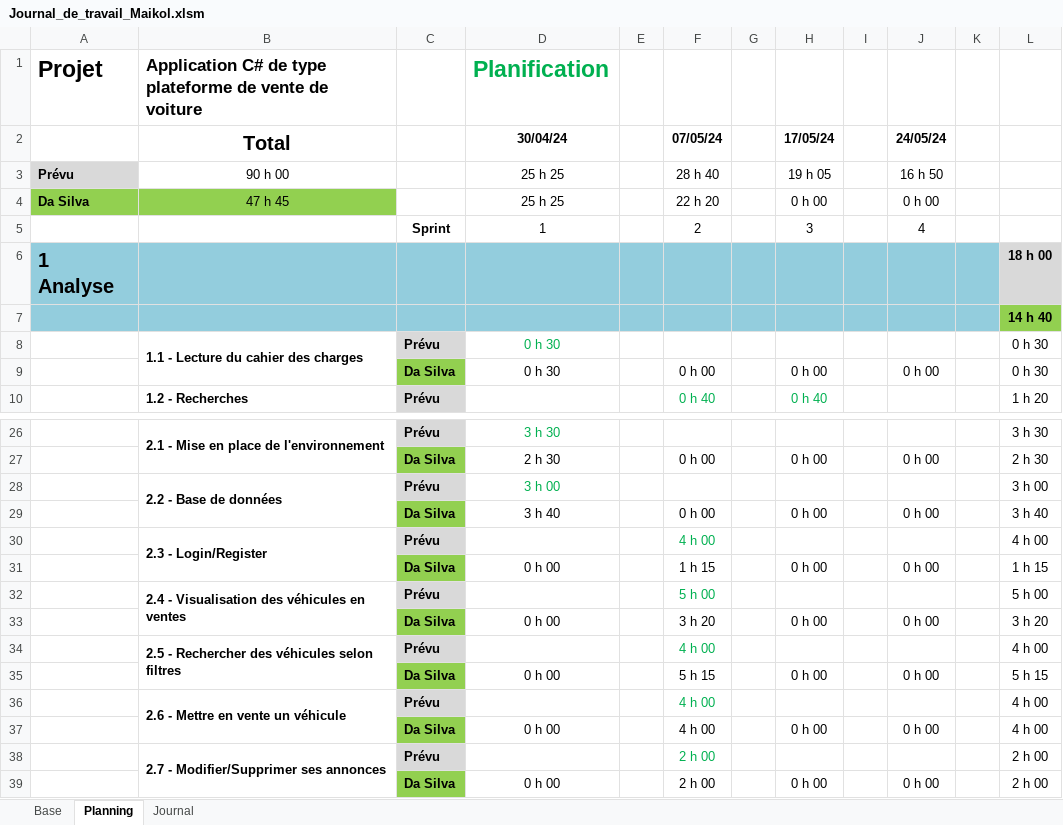
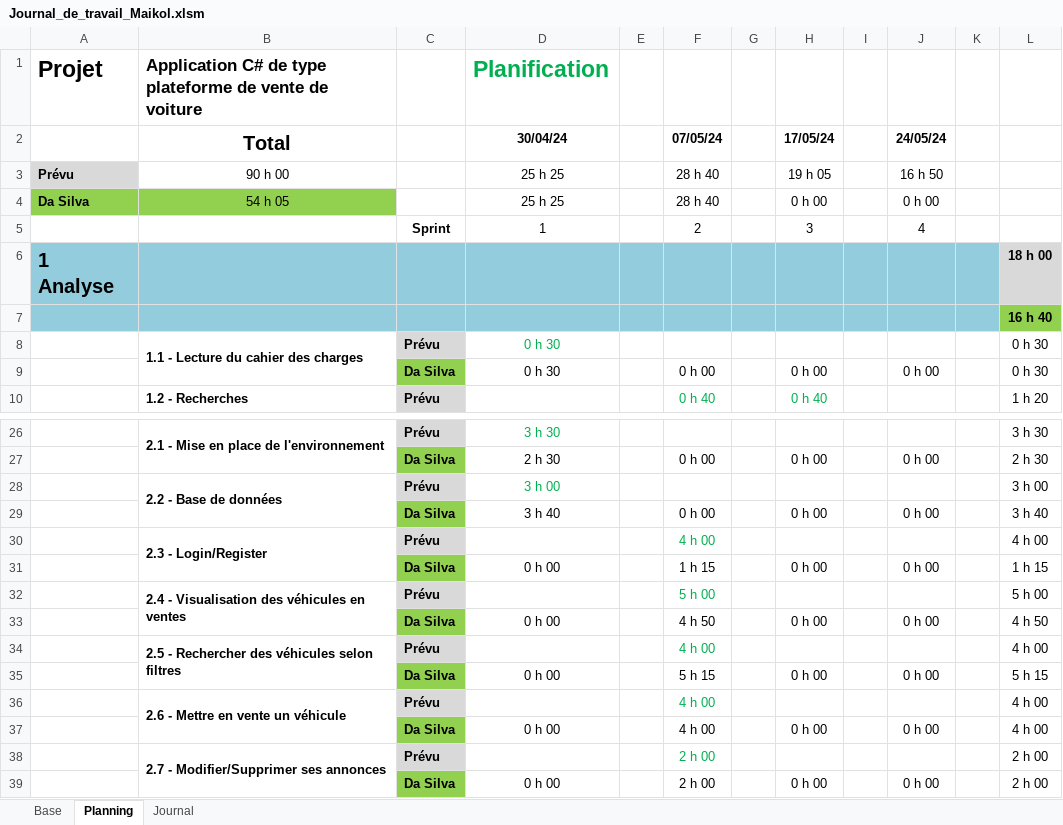
Before and after one commit to Maikol-Da-Silva/SellBuyAuto, an Excel workbook: Documentation/Journal_de_travail_Maikol.xlsm, sheet Planning, drawn as a sheet; only a part is shown, gaps mark what is left out; values as stored, in another font and other column widths than the file's, no borders; conditional formats not drawn; the diff covers the shown part only; the diff names each change by its address in the sheet, - before the commit and + after, or states it on an @@ line.

```diff
--- a/Documentation/Journal_de_travail_Maikol.xlsm (sheet Planning)
+++ b/Documentation/Journal_de_travail_Maikol.xlsm (sheet Planning)
-B4 (Total): 47 h 45
+B4 (Total): 54 h 05
-F4 (07/05/24): 22 h 20
+F4 (07/05/24): 28 h 40
-L7: 14 h 40
+L7: 16 h 40
-F33 (07/05/24): 3 h 20
+F33 (07/05/24): 4 h 50
-L33: 3 h 20
+L33: 4 h 50
```
Also changed, not shown: 15 edited cells elsewhere in this sheet, sheet Journal, formulas that keep their value.
